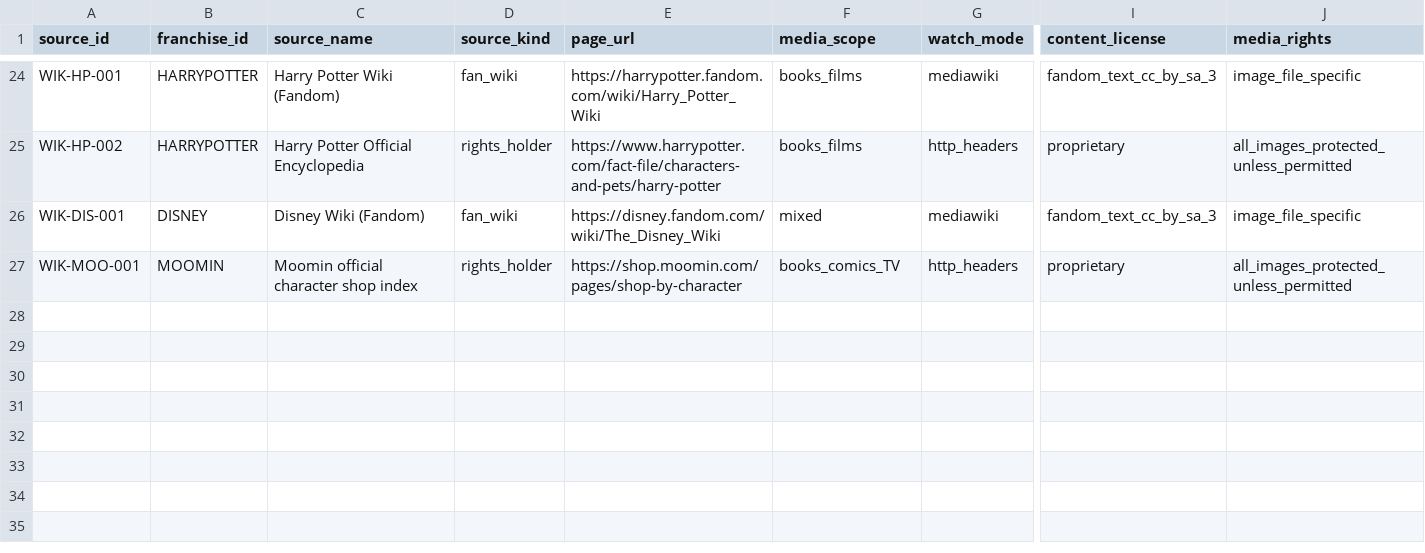
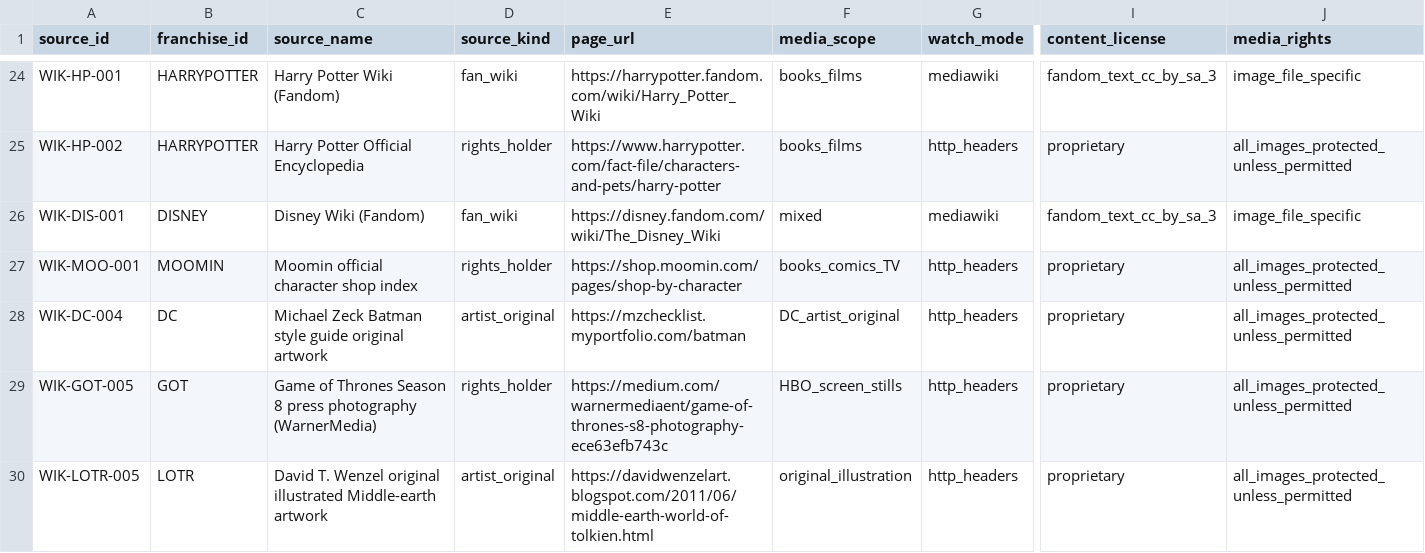
Before and after one commit to Hybrismannen/Barnskoj, a CSV file: sourcing/wiki_sources.csv, drawn as a sheet; only a part is shown, gaps mark what is left out; rows hold the shown columns only; the diff names each change by its address in the sheet, - before the commit and + after, or states it on an @@ line.

Commit message:
Locate 7 additional protected original-artwork leads from artist, studio and franchise pages

```diff
--- a/sourcing/wiki_sources.csv
+++ b/sourcing/wiki_sources.csv
+row 28: WIK-DC-004 | DC | Michael Zeck Batman style guide original artwork | artist_original | https://mzchecklist.myportfolio.com/batman | DC_artist_original | http_headers | proprietary | all_images_protected_unless_permitted
+row 29: WIK-GOT-005 | GOT | Game of Thrones Season 8 press photography (WarnerMedia) | rights_holder | https://medium.com/warnermediaent/game-of-thrones-s8-photography-ece63efb743c | HBO_screen_stills | http_headers | proprietary | all_images_protected_unless_permitted
+row 30: WIK-LOTR-005 | LOTR | David T. Wenzel original illustrated Middle-earth artwork | artist_original | https://davidwenzelart.blogspot.com/2011/06/middle-earth-world-of-tolkien.html | original_illustration | http_headers | proprietary | all_images_protected_unless_permitted
```
Also changed, not shown: images/staged_requirements.csv, 2 other files.
